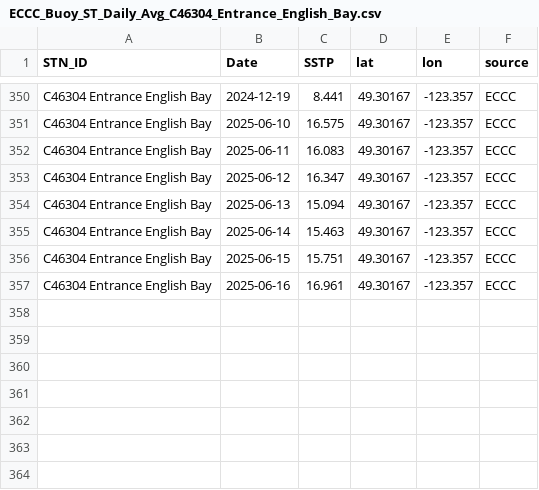
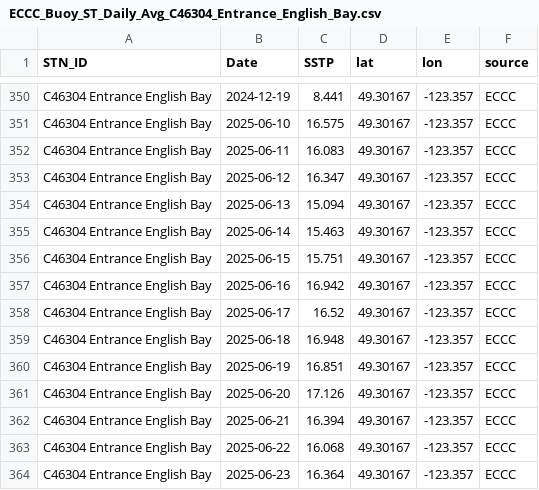
Before and after one commit to IOS-OSD-DPG/Pacific_SST_Monitoring, a CSV file: data/buoy_ST_daily/ECCC_Buoy_ST_Daily_Avg_C46304_Entrance_English_Bay.csv, drawn as a sheet; only a part is shown, gaps mark what is left out.

```diff
--- a/data/buoy_ST_daily/ECCC_Buoy_ST_Daily_Avg_C46304_Entrance_English_Bay.csv
+++ b/data/buoy_ST_daily/ECCC_Buoy_ST_Daily_Avg_C46304_Entrance_English_Bay.csv
@@ -356,2 +356,9 @@
 "C46304 Entrance English Bay",2025-06-15,15.751,49.30167,-123.357,"ECCC"
-"C46304 Entrance English Bay",2025-06-16,16.961,49.30167,-123.357,"ECCC"
+"C46304 Entrance English Bay",2025-06-16,16.942,49.30167,-123.357,"ECCC"
+"C46304 Entrance English Bay",2025-06-17,16.52,49.30167,-123.357,"ECCC"
+"C46304 Entrance English Bay",2025-06-18,16.948,49.30167,-123.357,"ECCC"
+"C46304 Entrance English Bay",2025-06-19,16.851,49.30167,-123.357,"ECCC"
+"C46304 Entrance English Bay",2025-06-20,17.126,49.30167,-123.357,"ECCC"
+"C46304 Entrance English Bay",2025-06-21,16.394,49.30167,-123.357,"ECCC"
+"C46304 Entrance English Bay",2025-06-22,16.068,49.30167,-123.357,"ECCC"
+"C46304 Entrance English Bay",2025-06-23,16.364,49.30167,-123.357,"ECCC"
```
Also changed, not shown: data/buoy_ST_daily/ECCC_Buoy_ST_Daily_Avg_C46145_Central_Dixon_Entrance.csv, data/buoy_ST_daily/ECCC_Buoy_ST_Daily_Avg_C46185_S_Hecate_Strait.csv, 39 other files.
